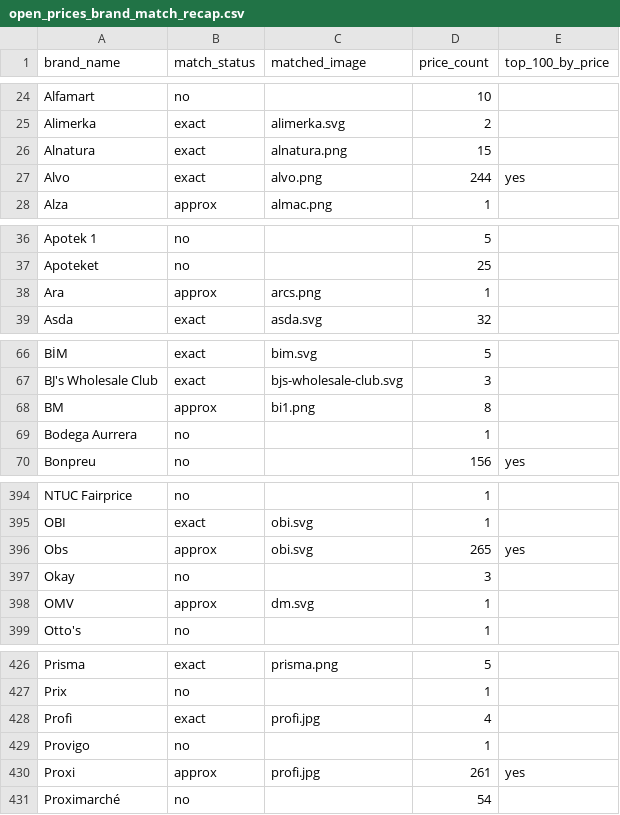
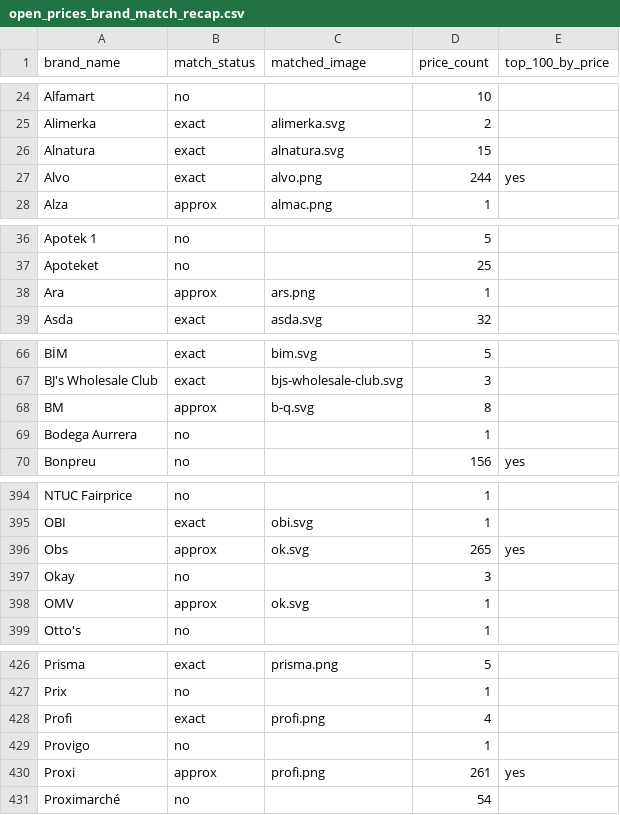
Before and after one commit to openfoodfacts/brand-images, a CSV file: docs/open_prices_brand_match_recap.csv, drawn as a sheet; only a part is shown, gaps mark what is left out; the diff covers the shown part only.

```diff
--- a/docs/open_prices_brand_match_recap.csv
+++ b/docs/open_prices_brand_match_recap.csv
@@ -25,3 +25,3 @@ Alfamart,no,,10,
 Alimerka,exact,alimerka.svg,2,
-Alnatura,exact,alnatura.png,15,
+Alnatura,exact,alnatura.svg,15,
 Alvo,exact,alvo.png,244,yes
@@ -37,3 +37,3 @@ Apotek 1,no,,5,
 Apoteket,no,,25,
-Ara,approx,arcs.png,1,
+Ara,approx,ars.png,1,
 Asda,exact,asda.svg,32,
@@ -67,3 +67,3 @@ BİM,exact,bim.svg,5,
 BJ's Wholesale Club,exact,bjs-wholesale-club.svg,3,
-BM,approx,bi1.png,8,
+BM,approx,b-q.svg,8,
 Bodega Aurrera,no,,1,
@@ -395,5 +395,5 @@ NTUC Fairprice,no,,1,
 OBI,exact,obi.svg,1,
-Obs,approx,obi.svg,265,yes
+Obs,approx,ok.svg,265,yes
 Okay,no,,3,
-OMV,approx,dm.svg,1,
+OMV,approx,ok.svg,1,
 Otto's,no,,1,
@@ -427,5 +427,5 @@ Prisma,exact,prisma.png,5,
 Prix,no,,1,
-Profi,exact,profi.jpg,4,
+Profi,exact,profi.png,4,
 Provigo,no,,1,
-Proxi,approx,profi.jpg,261,yes
+Proxi,approx,profi.png,261,yes
 Proximarché,no,,54,
```
Also changed, not shown: 16 edited cells elsewhere in this file, 1 other file.
